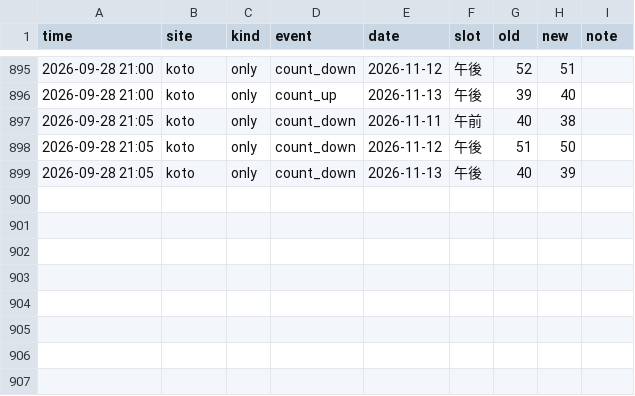
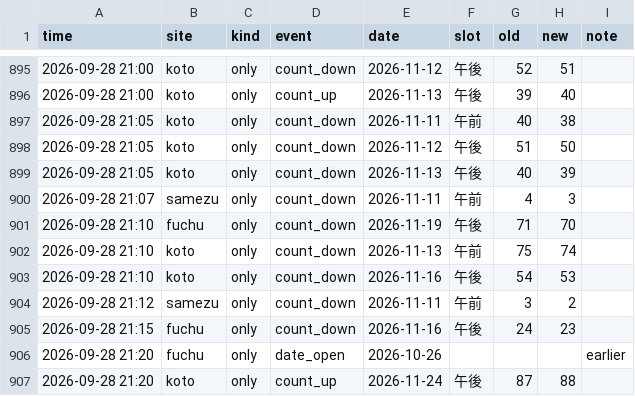
Before and after one commit to Juno264/menkyo-watch, a CSV file: data/events.csv, drawn as a sheet; only a part is shown, gaps mark what is left out.

```diff
--- a/data/events.csv
+++ b/data/events.csv
@@ -899 +899,9 @@ time,site,kind,event,date,slot,old,new,note
 2026-09-28 21:05,koto,only,count_down,2026-11-13,午後,40,39,
+2026-09-28 21:07,samezu,only,count_down,2026-11-11,午前,4,3,
+2026-09-28 21:10,fuchu,only,count_down,2026-11-19,午後,71,70,
+2026-09-28 21:10,koto,only,count_down,2026-11-13,午前,75,74,
+2026-09-28 21:10,koto,only,count_down,2026-11-16,午後,54,53,
+2026-09-28 21:12,samezu,only,count_down,2026-11-11,午前,3,2,
+2026-09-28 21:15,fuchu,only,count_down,2026-11-16,午後,24,23,
+2026-09-28 21:20,fuchu,only,date_open,2026-10-26,,,,earlier
+2026-09-28 21:20,koto,only,count_up,2026-11-24,午後,87,88,
```
Also changed, not shown: data/cache.csv, data/live.csv, 2 other files.
